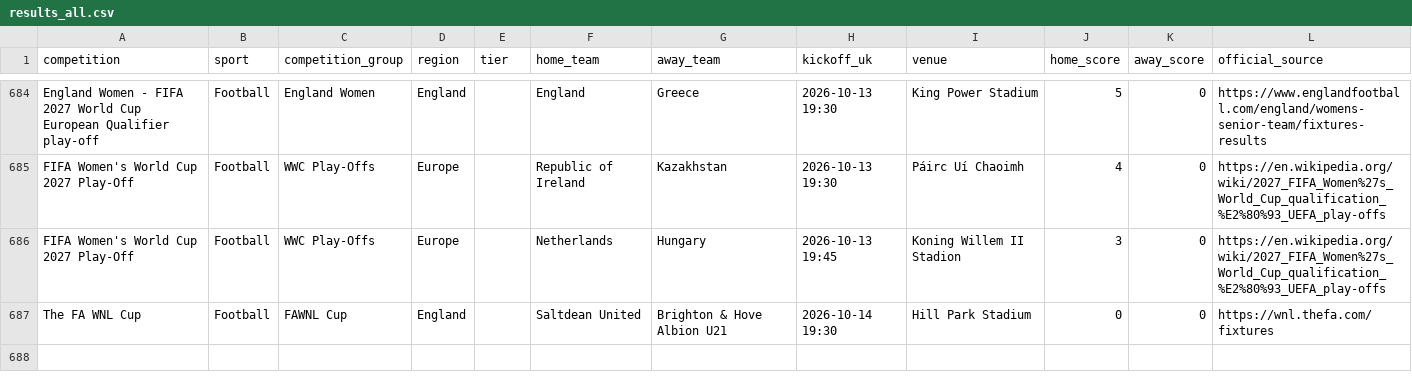
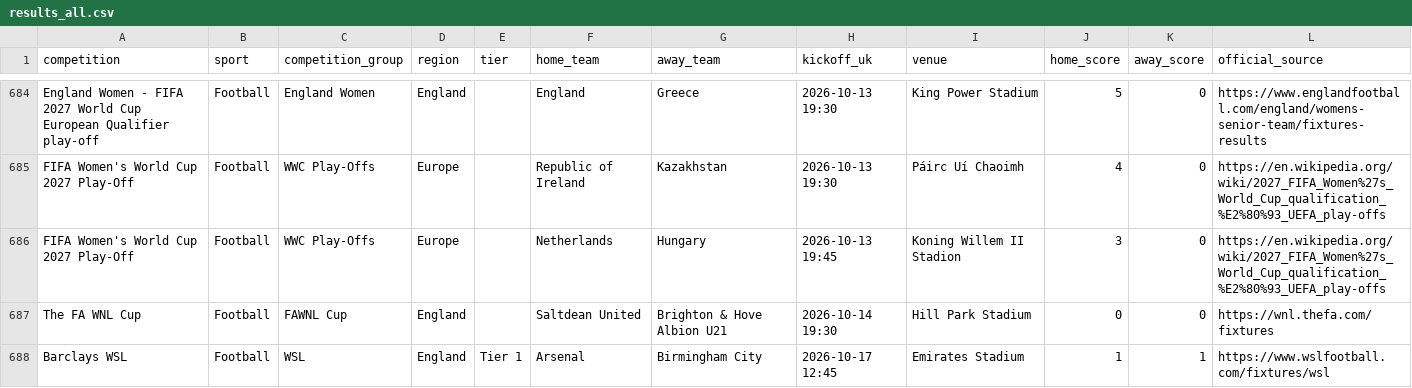
Before and after one commit to claremcewen/football-fixture-app-clean, a CSV file: data/results_all.csv, drawn as a sheet; only a part is shown, gaps mark what is left out; the diff names each change by its address in the sheet, - before the commit and + after, or states it on an @@ line.

```diff
--- a/data/results_all.csv
+++ b/data/results_all.csv
+row 688: Barclays WSL | Football | WSL | England | Tier 1 | Arsenal | Birmingham City | 2026-10-17 12:45 | Emirates Stadium | 1 | 1 | https://www.wslfootball.com/fixtures/wsl
```
Also changed, not shown: data/fixtures_all.csv, 2 other files.
